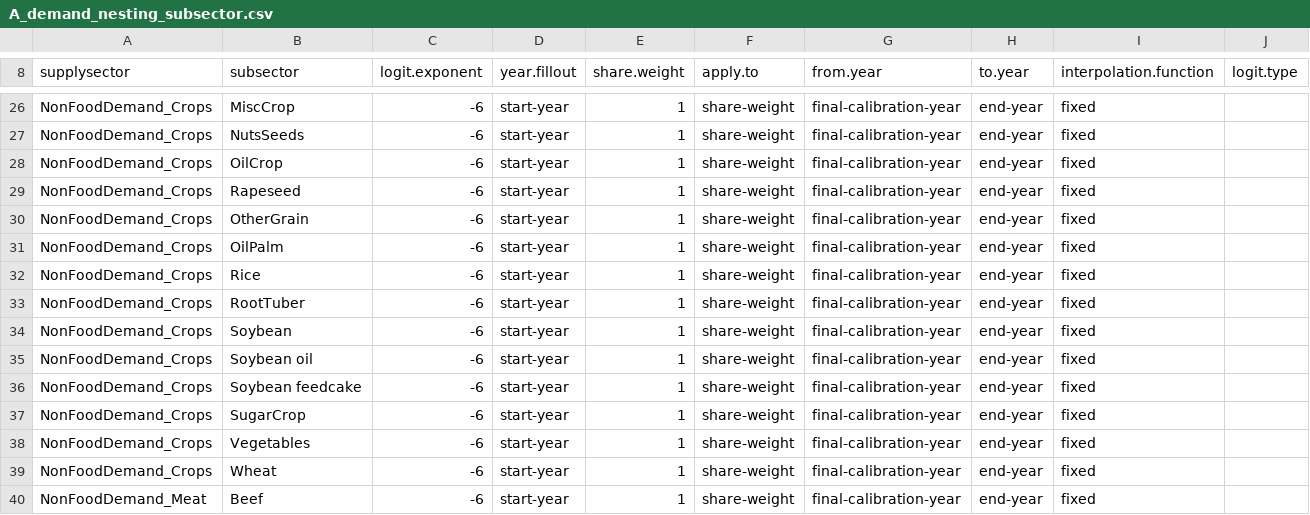
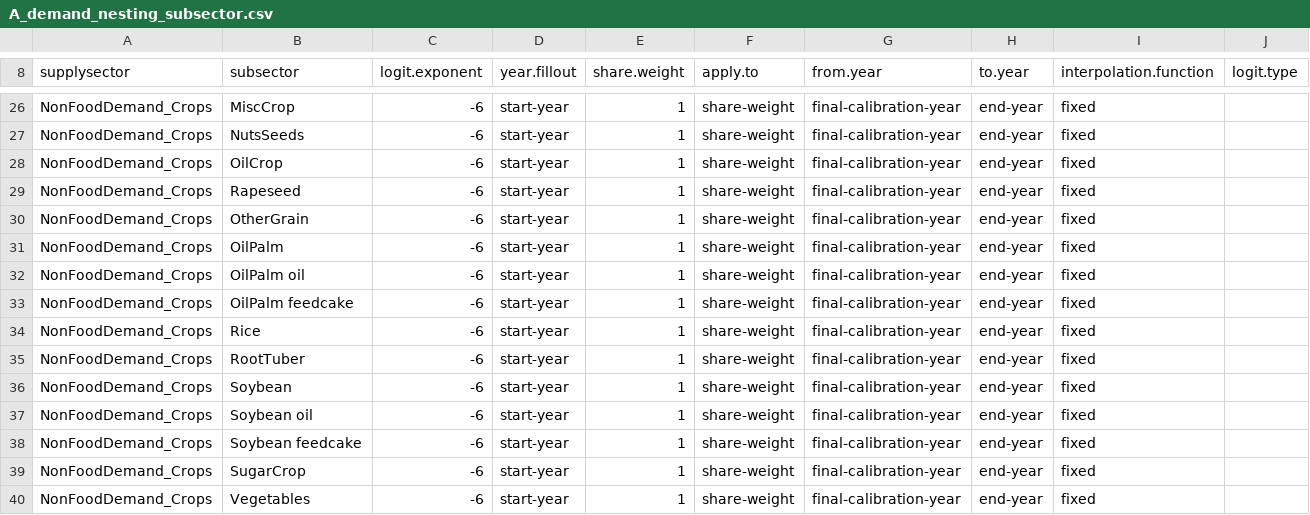
Before and after one commit to marideeweber/gcam-core, a CSV file: input/gcamdata/inst/extdata/aglu/A_demand_nesting_subsector.csv, drawn as a sheet; only a part is shown, gaps mark what is left out; the shorter side is filled out with more unchanged rows.

```diff
--- a/input/gcamdata/inst/extdata/aglu/A_demand_nesting_subsector.csv
+++ b/input/gcamdata/inst/extdata/aglu/A_demand_nesting_subsector.csv
@@ -31,2 +31,4 @@ NonFoodDemand_Crops,OtherGrain,-6,start-year,1,share-weight,final-calibration-ye
 NonFoodDemand_Crops,OilPalm,-6,start-year,1,share-weight,final-calibration-year,end-year,fixed,
+NonFoodDemand_Crops,OilPalm oil,-6,start-year,1,share-weight,final-calibration-year,end-year,fixed,
+NonFoodDemand_Crops,OilPalm feedcake,-6,start-year,1,share-weight,final-calibration-year,end-year,fixed,
 NonFoodDemand_Crops,Rice,-6,start-year,1,share-weight,final-calibration-year,end-year,fixed,
```
Also changed, not shown: input/gcamdata/inst/extdata/aglu/A_agRegionalSubsector.csv, input/gcamdata/inst/extdata/aglu/A_agRegionalTechnology.csv, 29 other files.
